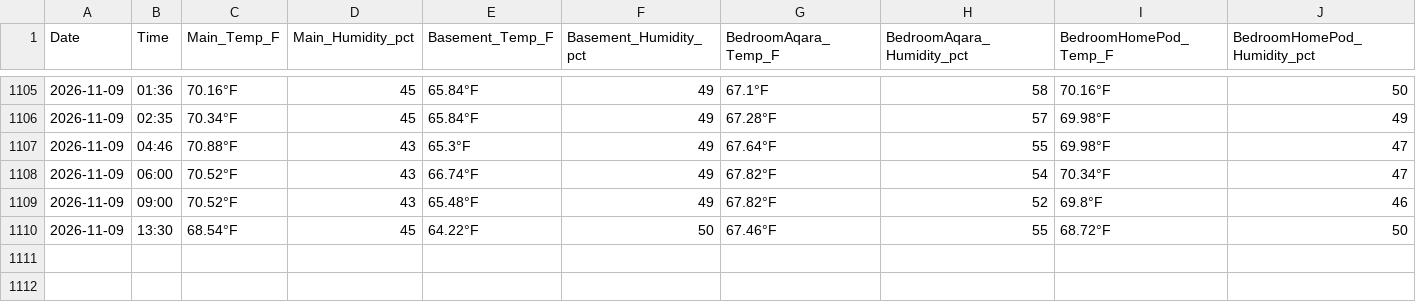
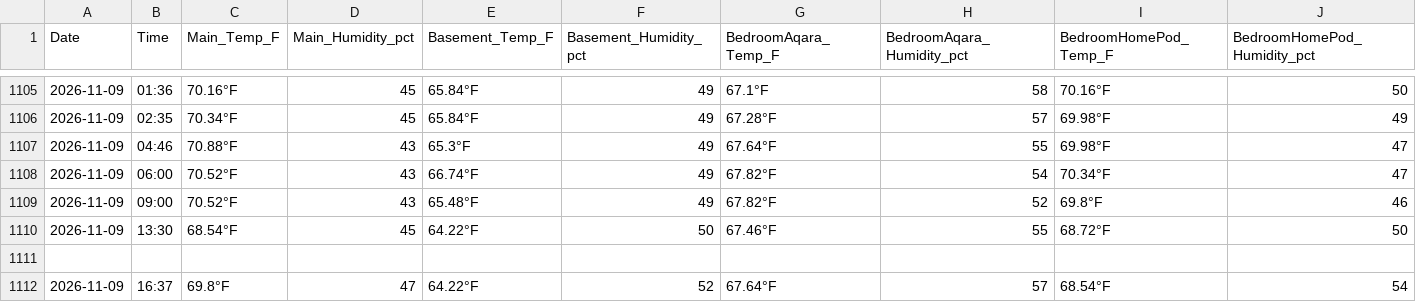
Before and after one commit to TFPleebo/Home_Report, a CSV file: data/home_sensors_inbox.csv, drawn as a sheet; only a part is shown, gaps mark what is left out; rows hold the shown columns only; the diff names each change by its address in the sheet, - before the commit and + after, or states it on an @@ line.

```diff
--- a/data/home_sensors_inbox.csv
+++ b/data/home_sensors_inbox.csv
+row 1111: (empty)
+row 1112: 2026-11-09 | 16:37 | 69.8°F | 47 | 64.22°F | 52 | 67.64°F | 57 | 68.54°F | 54
```
Also changed, not shown: data/settings_changelog.csv, 3 other files.
